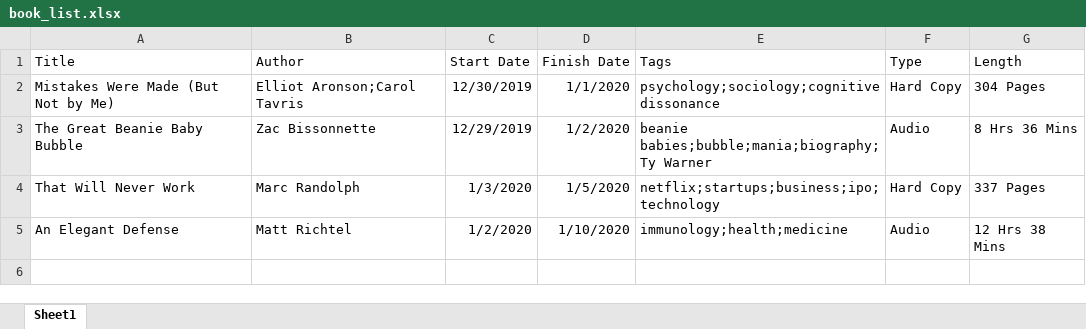
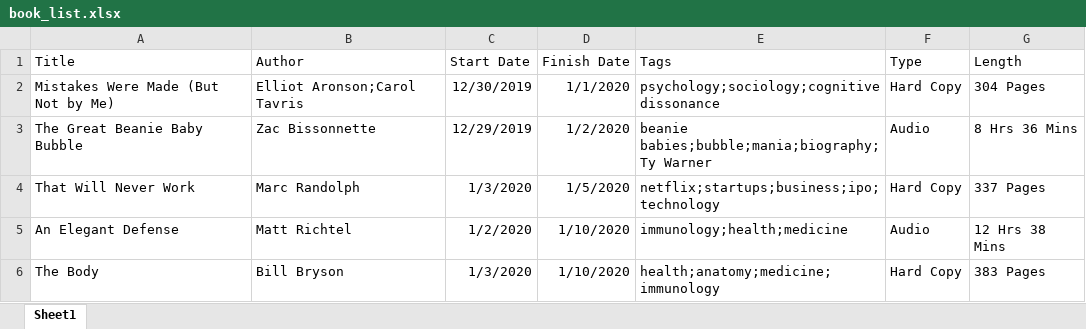
Before and after one commit to zachfloro/reading_list, an Excel workbook: book_list.xlsx, sheet Sheet1, drawn as a sheet; values as stored, in another font and other column widths than the file's, no borders; the diff names each change by its address in the sheet, - before the commit and + after, or states it on an @@ line.

Commit message:
added the body

```diff
--- a/book_list.xlsx (sheet Sheet1)
+++ b/book_list.xlsx (sheet Sheet1)
+row 6: The Body | Bill Bryson | 1/3/2020 | 1/10/2020 | health;anatomy;medicine;immunology | Hard Copy | 383 Pages
```
